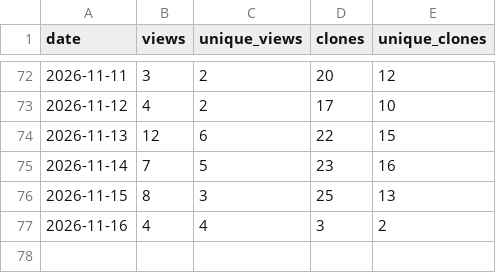
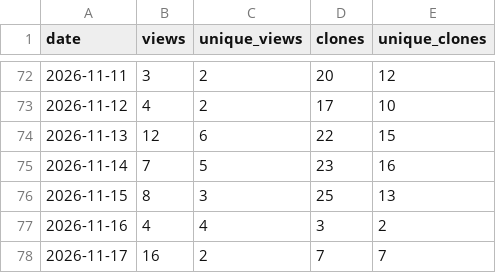
Before and after one commit to Isualc/dayz-ai-survivor, a CSV file: docs/traffic/daily.csv, drawn as a sheet; only a part is shown, gaps mark what is left out.

```diff
--- a/docs/traffic/daily.csv
+++ b/docs/traffic/daily.csv
@@ -77 +77,2 @@ date,views,unique_views,clones,unique_clones
 2026-11-16,4,4,3,2
+2026-11-17,16,2,7,7
```
Also changed, not shown: docs/traffic/paths.csv, docs/traffic/referrers.csv, 1 other file.
